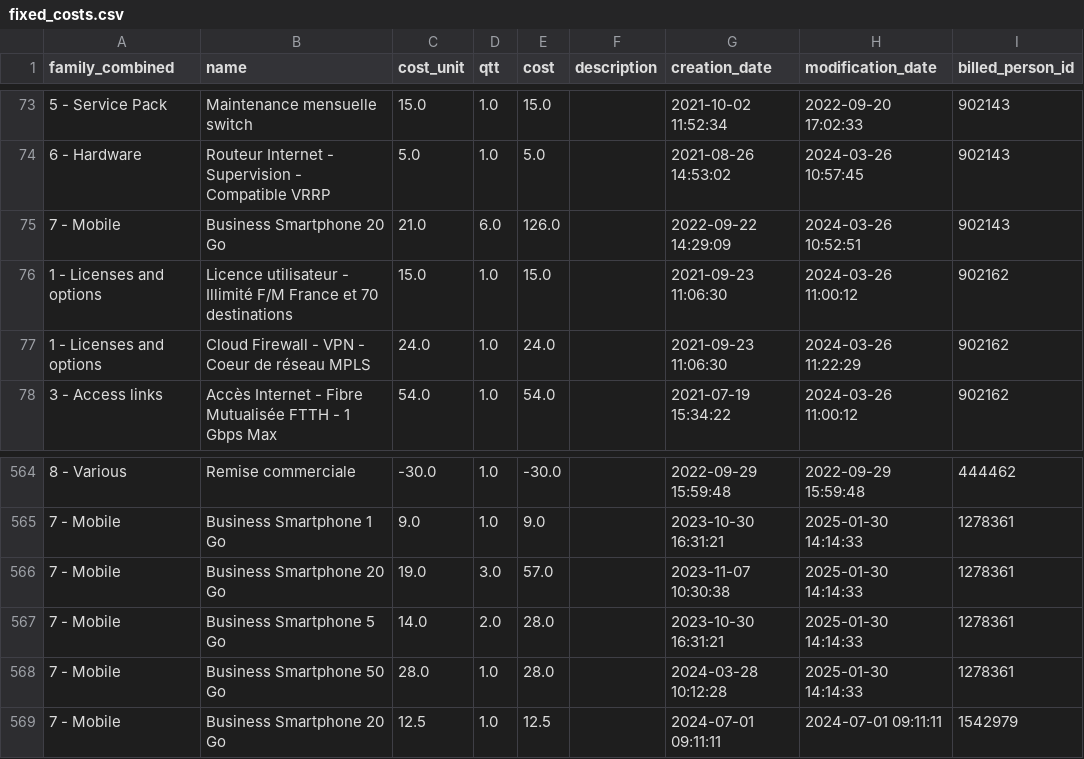
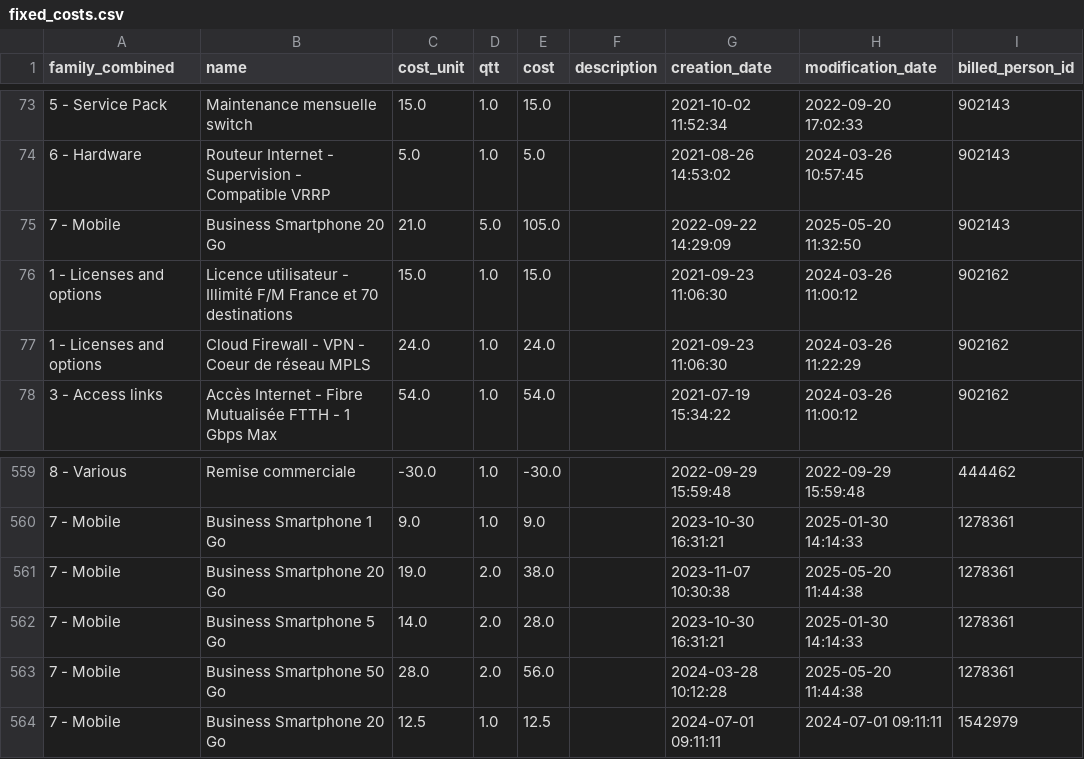
Before and after one commit to stanislasdelannoy/sewan-api-app, a CSV file: fixed_costs.csv, drawn as a sheet; only a part is shown, gaps mark what is left out; addresses are those after the commit; the diff covers the shown part only; the diff names each change by its address in the sheet, - before the commit and + after, or states it on an @@ line.

```diff
--- a/fixed_costs.csv
+++ b/fixed_costs.csv
-D75 (qtt): 6.0
+D75 (qtt): 5.0
-E75 (cost): 126.0
+E75 (cost): 105.0
-H75 (modification_date): 2024-03-26 10:52:51
+H75 (modification_date): 2025-05-20 11:32:50
-D561 (qtt): 3.0
+D561 (qtt): 2.0
-E561 (cost): 57.0
+E561 (cost): 38.0
-H561 (modification_date): 2025-01-30 14:14:33
+H561 (modification_date): 2025-05-20 11:44:38
-D563 (qtt): 1.0
+D563 (qtt): 2.0
-E563 (cost): 28.0
+E563 (cost): 56.0
-H563 (modification_date): 2025-01-30 14:14:33
+H563 (modification_date): 2025-05-20 11:44:38
```
Also changed, not shown: 5 removed rows and 9 edited cells elsewhere in this file, 6 other files.
